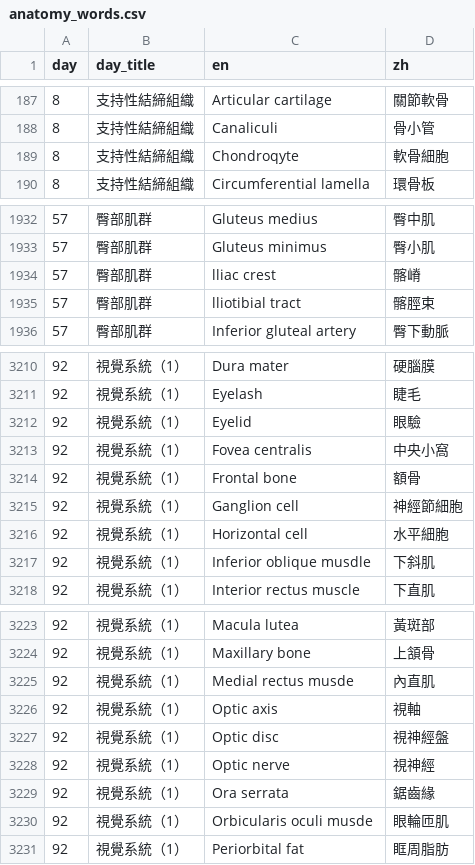
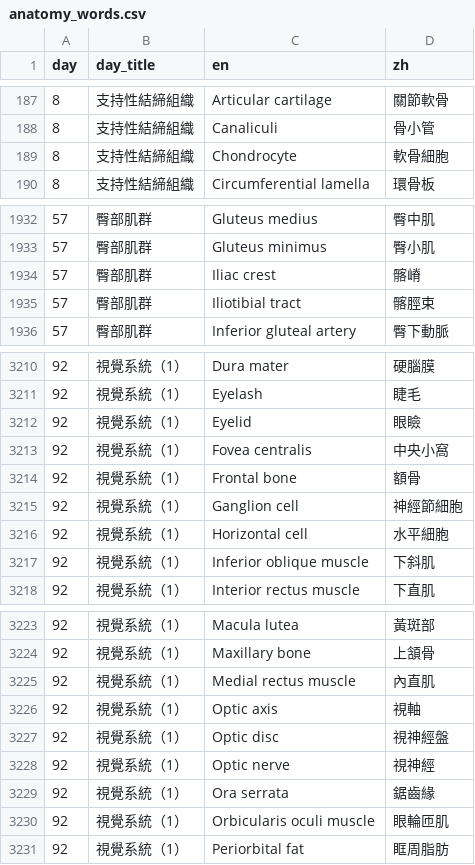
Before and after one commit to www91temp-tech/www91temp-tech.github.io, a CSV file: Anatomy_words/anatomy_words.csv, drawn as a sheet; only a part is shown, gaps mark what is left out; the diff covers the shown part only.

```diff
--- a/Anatomy_words/anatomy_words.csv
+++ b/Anatomy_words/anatomy_words.csv
@@ -188,3 +188,3 @@ day,day_title,en,zh
 8,支持性結締組織,Canaliculi,骨小管
-8,支持性結締組織,Chondroqyte,軟骨細胞
+8,支持性結締組織,Chondrocyte,軟骨細胞
 8,支持性結締組織,Circumferential lamella,環骨板
@@ -1933,4 +1933,4 @@ day,day_title,en,zh
 57,臀部肌群,Gluteus minimus,臀小肌
-57,臀部肌群,lliac crest,髂嵴
-57,臀部肌群,lliotibial tract,髂脛束
+57,臀部肌群,Iliac crest,髂嵴
+57,臀部肌群,Iliotibial tract,髂脛束
 57,臀部肌群,Inferior gluteal artery,臀下動脈
@@ -3211,3 +3211,3 @@ day,day_title,en,zh
 92,視覺系統（1）,Eyelash,睫毛
-92,視覺系統（1）,Eyelid,眼驗
+92,視覺系統（1）,Eyelid,眼瞼
 92,視覺系統（1）,Fovea centralis,中央小窩
@@ -3216,3 +3216,3 @@ day,day_title,en,zh
 92,視覺系統（1）,Horizontal cell,水平細胞
-92,視覺系統（1）,Inferior oblique musdle,下斜肌
+92,視覺系統（1）,Inferior oblique muscle,下斜肌
 92,視覺系統（1）,Interior rectus muscle,下直肌
@@ -3224,3 +3224,3 @@ day,day_title,en,zh
 92,視覺系統（1）,Maxillary bone,上頷骨
-92,視覺系統（1）,Medial rectus musde,內直肌
+92,視覺系統（1）,Medial rectus muscle,內直肌
 92,視覺系統（1）,Optic axis,視軸
@@ -3229,3 +3229,3 @@ day,day_title,en,zh
 92,視覺系統（1）,Ora serrata,鋸齒緣
-92,視覺系統（1）,Orbicularis oculi musde,眼輪匝肌
+92,視覺系統（1）,Orbicularis oculi muscle,眼輪匝肌
 92,視覺系統（1）,Periorbital fat,眶周脂肪
```
Also changed, not shown: 58 edited cells elsewhere in this file.
